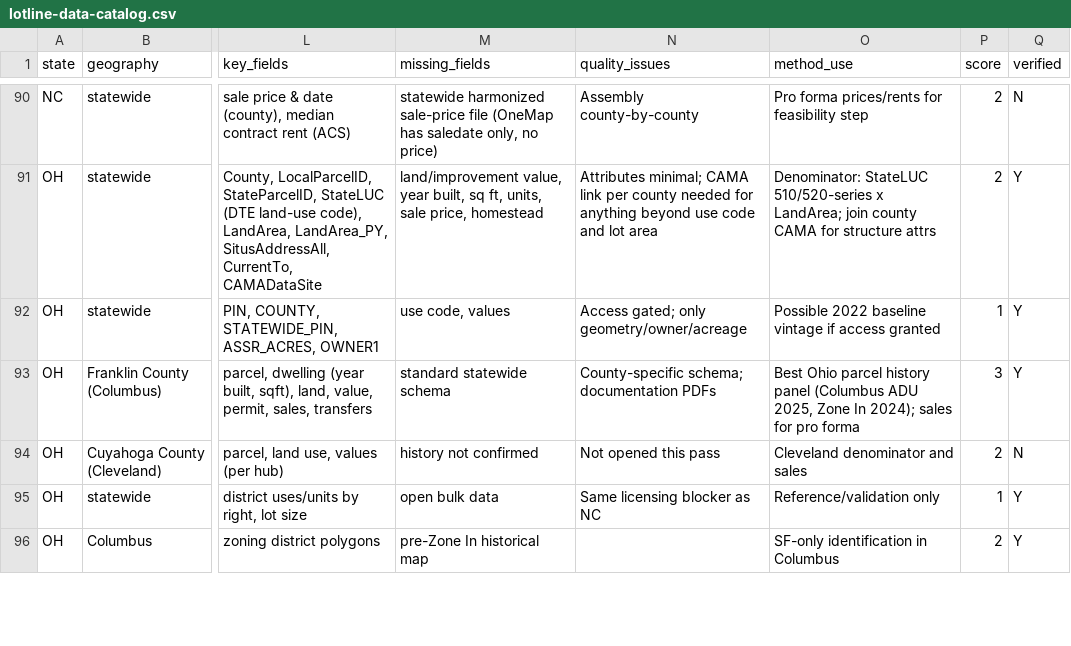
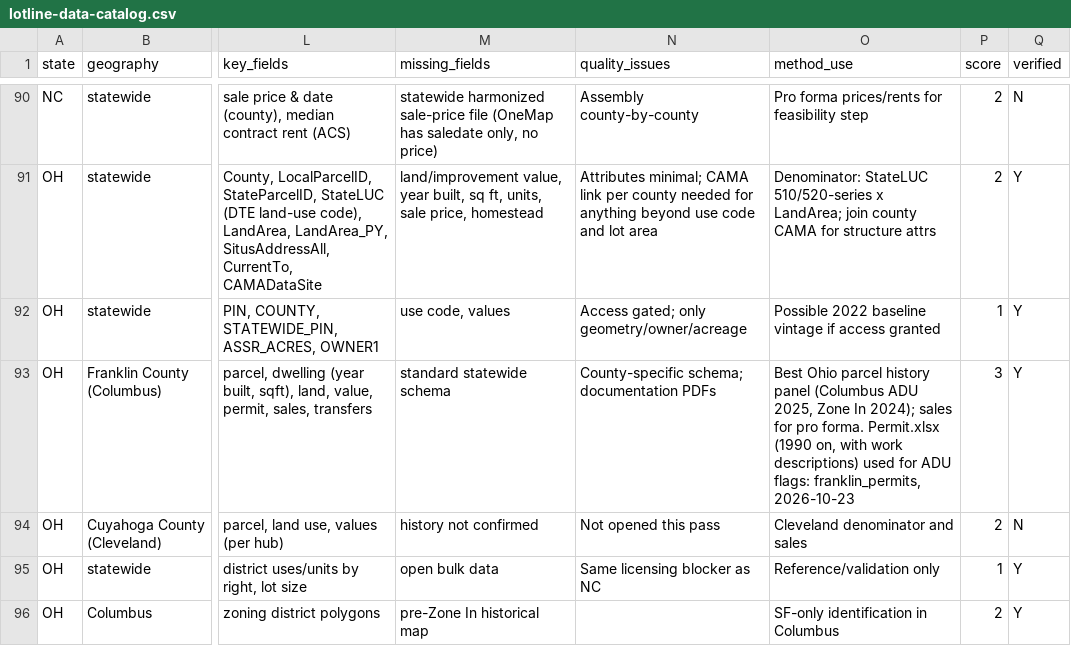
Before and after one commit to cappellacci/lotline, a CSV file: docs/research/lotline-data-catalog.csv, drawn as a sheet; only a part is shown, gaps mark what is left out; the diff names each change by its address in the sheet, - before the commit and + after, or states it on an @@ line.

```diff
--- a/docs/research/lotline-data-catalog.csv
+++ b/docs/research/lotline-data-catalog.csv
-O93 (method_use): …for pro forma
+O93 (method_use): …for pro forma. Permit.xlsx (1990 on, with work descriptions) used for ADU flags: franklin_permits, 2026-10-23
```
Also changed, not shown: 8 other files.
